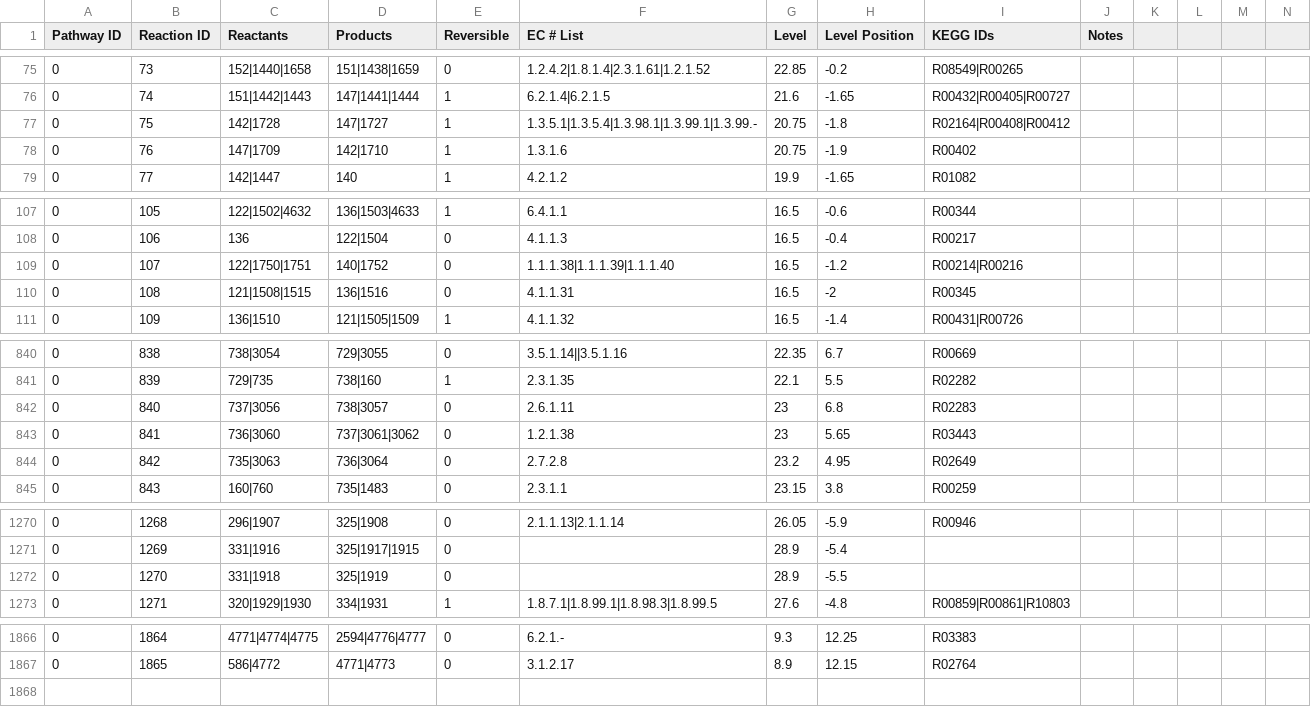
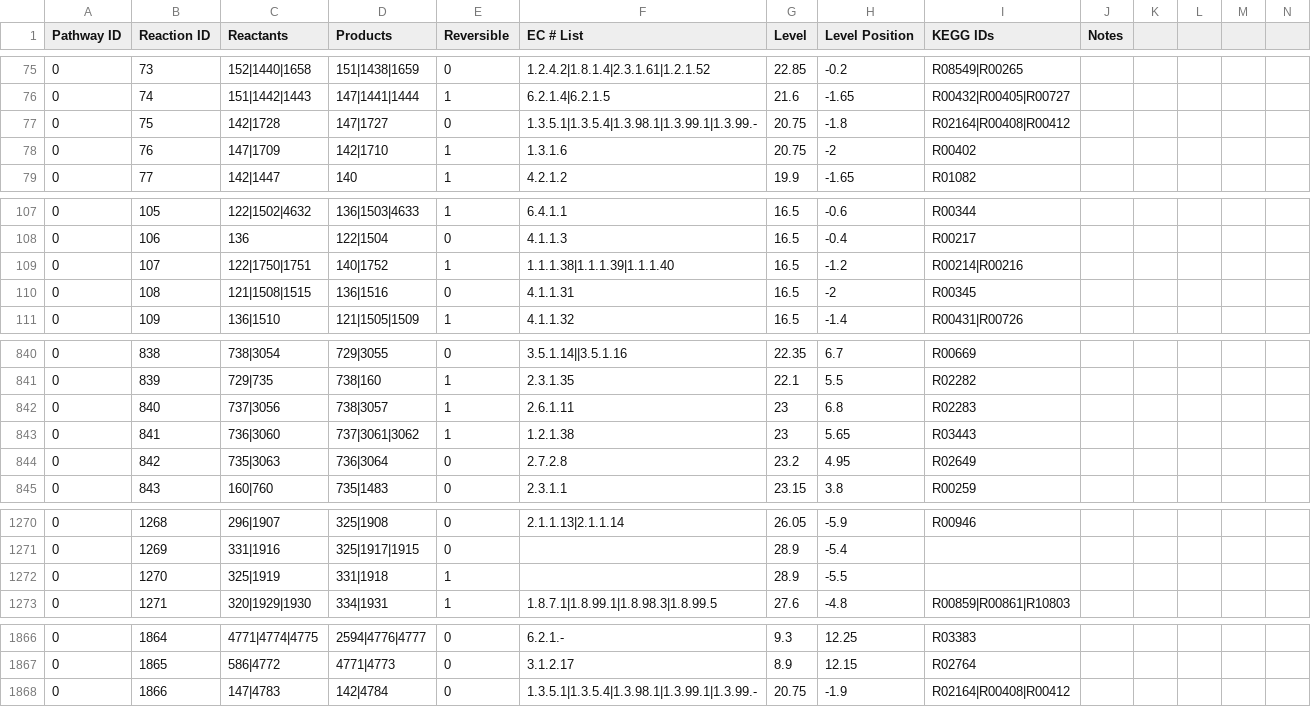
Before and after one commit to desmondlun/MOST, a CSV file: etc/visualization/pathways_reaction_positions.csv, drawn as a sheet; only a part is shown, gaps mark what is left out; rows hold the shown columns only; the diff covers the shown part only; the diff names each change by its address in the sheet, - before the commit and + after, or states it on an @@ line.

```diff
--- a/etc/visualization/pathways_reaction_positions.csv
+++ b/etc/visualization/pathways_reaction_positions.csv
-E77 (Reversible): 1
+E77 (Reversible): 0
-H78 (Level Position): -1.9
+H78 (Level Position): -2
-E109 (Reversible): 0
+E109 (Reversible): 1
-E842:E843 (Reversible): 0
+E842:E843 (Reversible): 1
-C1272 (Reactants): 331|1918
+C1272 (Reactants): 325|1919
-D1272 (Products): 325|1919
+D1272 (Products): 331|1918
-E1272 (Reversible): 0
+E1272 (Reversible): 1
+row 1868: 0 | 1866 | 147|4783 | 142|4784 | 0 | 1.3.5.1|1.3.5.4|1.3.98.1|1.3.99.1|1.3.99.- | 20.75 | -1.9 | R02164|R00408|R00412
```
Also changed, not shown: 7 edited cells elsewhere in this file, etc/visualization/pathway_metabolite_positions.csv, 2 other files.
